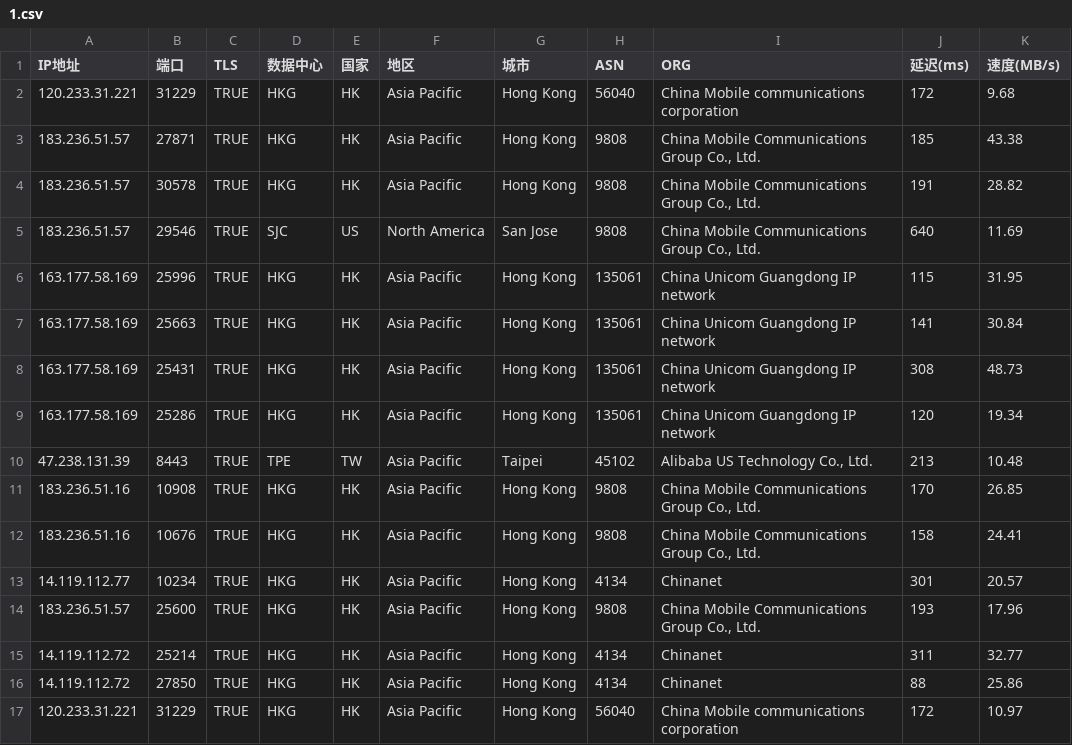
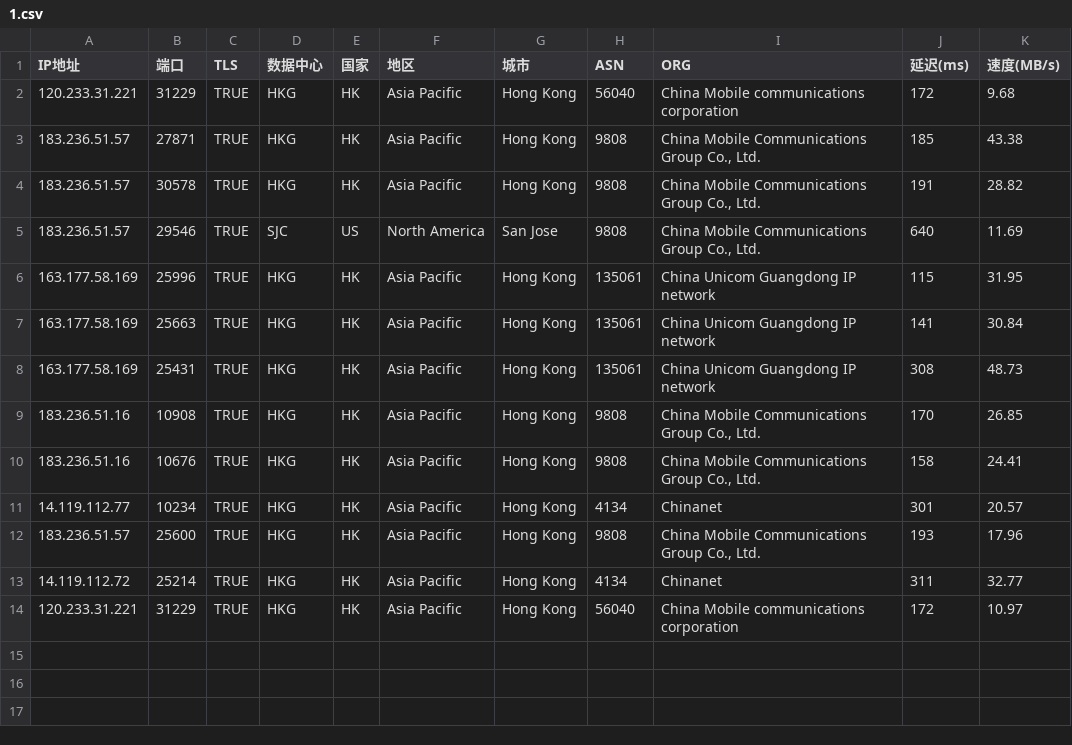
Before and after one commit to mmmOvO/m, a CSV file: 1.csv, drawn as a sheet.

Commit message:
Add files via upload

```diff
--- a/1.csv
+++ b/1.csv
@@ -8,4 +8,2 @@
 163.177.58.169,25431,TRUE,HKG,HK,Asia Pacific,Hong Kong,135061,China Unicom Guangdong IP network,308,48.73
-163.177.58.169,25286,TRUE,HKG,HK,Asia Pacific,Hong Kong,135061,China Unicom Guangdong IP network,120,19.34
-47.238.131.39,8443,TRUE,TPE,TW,Asia Pacific,Taipei,45102,"Alibaba US Technology Co., Ltd.",213,10.48
 183.236.51.16,10908,TRUE,HKG,HK,Asia Pacific,Hong Kong,9808,"China Mobile Communications Group Co., Ltd.",170,26.85
@@ -15,3 +13,2 @@
 14.119.112.72,25214,TRUE,HKG,HK,Asia Pacific,Hong Kong,4134,Chinanet,311,32.77
-14.119.112.72,27850,TRUE,HKG,HK,Asia Pacific,Hong Kong,4134,Chinanet,88,25.86
 120.233.31.221,31229,TRUE,HKG,HK,Asia Pacific,Hong Kong,56040,China Mobile communications corporation,172,10.97
```
